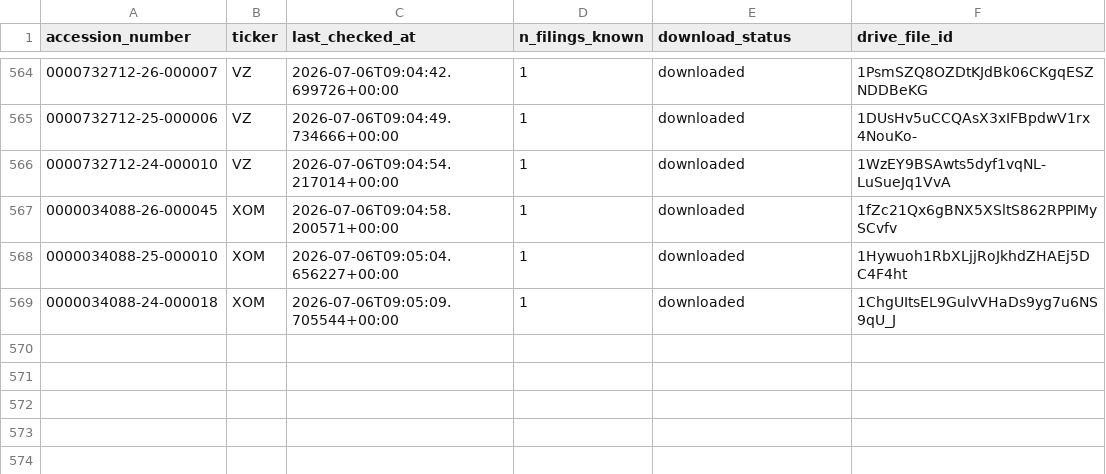
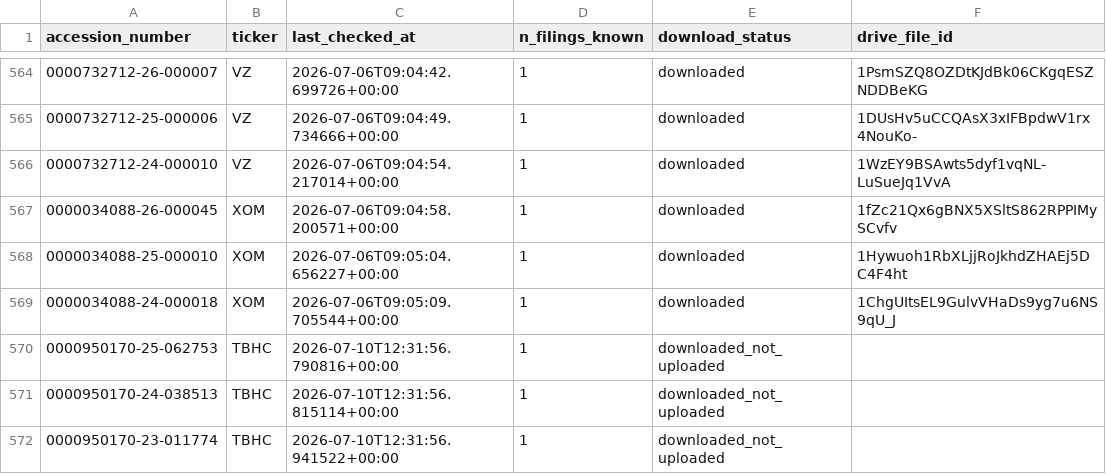
Before and after one commit to Hanzala-Shadow/retail-intelligence-ai, a CSV file: data/00_reference/filing_state.csv, drawn as a sheet; only a part is shown, gaps mark what is left out.

```diff
--- a/data/00_reference/filing_state.csv
+++ b/data/00_reference/filing_state.csv
@@ -569 +569,4 @@ accession_number,ticker,last_checked_at,n_filings_known,download_status,drive_fi
 0000034088-24-000018,XOM,2026-07-06T09:05:09.705544+00:00,1,downloaded,1ChgUItsEL9GulvVHaDs9yg7u6NS9qU_J
+0000950170-25-062753,TBHC,2026-07-10T12:31:56.790816+00:00,1,downloaded_not_uploaded,
+0000950170-24-038513,TBHC,2026-07-10T12:31:56.815114+00:00,1,downloaded_not_uploaded,
+0000950170-23-011774,TBHC,2026-07-10T12:31:56.941522+00:00,1,downloaded_not_uploaded,
```
Also changed, not shown: data/00_reference/companies.csv, data/00_reference/filings.csv.
